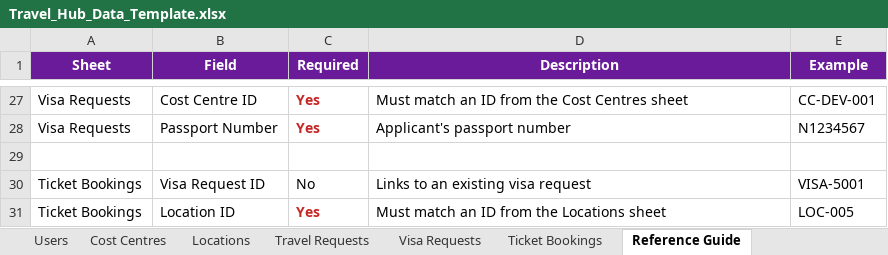
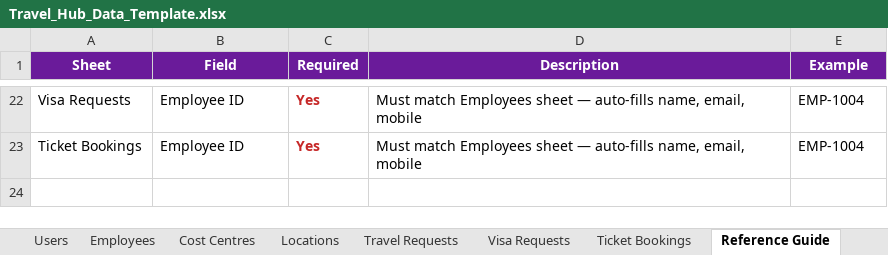
Before and after one commit to hariprasath4199-maker/Travel-Hub, an Excel workbook: Travel_Hub_Data_Template.xlsx, sheet Reference Guide, drawn as a sheet; only a part is shown, gaps mark what is left out; values as stored, in another font and other column widths than the file's, no borders; removed rows and columns are numbered as before the commit, all else as after; the diff covers the shown part only; the diff names each change by its address in the sheet, - before the commit and + after, or states it on an @@ line.

```diff
--- a/Travel_Hub_Data_Template.xlsx (sheet Reference Guide)
+++ b/Travel_Hub_Data_Template.xlsx (sheet Reference Guide)
+sheet tab: Employees
-B22 (Field): Cost Centre ID
+B22 (Field): Employee ID
-D22 (Description): Must match an ID from the Cost Centres sheet
+D22 (Description): Must match Employees sheet — auto-fills name, email, mobile
-E22 (Example): CC-DEV-001
+E22 (Example): EMP-1004
-row 28: Visa Requests | Passport Number | Yes | Applicant's passport number | N1234567
-row 29: (empty)
-row 30: Ticket Bookings | Visa Request ID | No | Links to an existing visa request | VISA-5001
-B23 (Field): Location ID
+B23 (Field): Employee ID
-D23 (Description): Must match an ID from the Locations sheet
+D23 (Description): Must match Employees sheet — auto-fills name, email, mobile
-E23 (Example): LOC-005
+E23 (Example): EMP-1004
```
Also changed, not shown: 11 added rows, 16 removed rows and 9 edited cells elsewhere in this sheet, sheet Travel Requests, sheet Visa Requests, sheet Users, sheet Ticket Bookings, sheet Cost Centres, sheet Locations, 24 other files.
